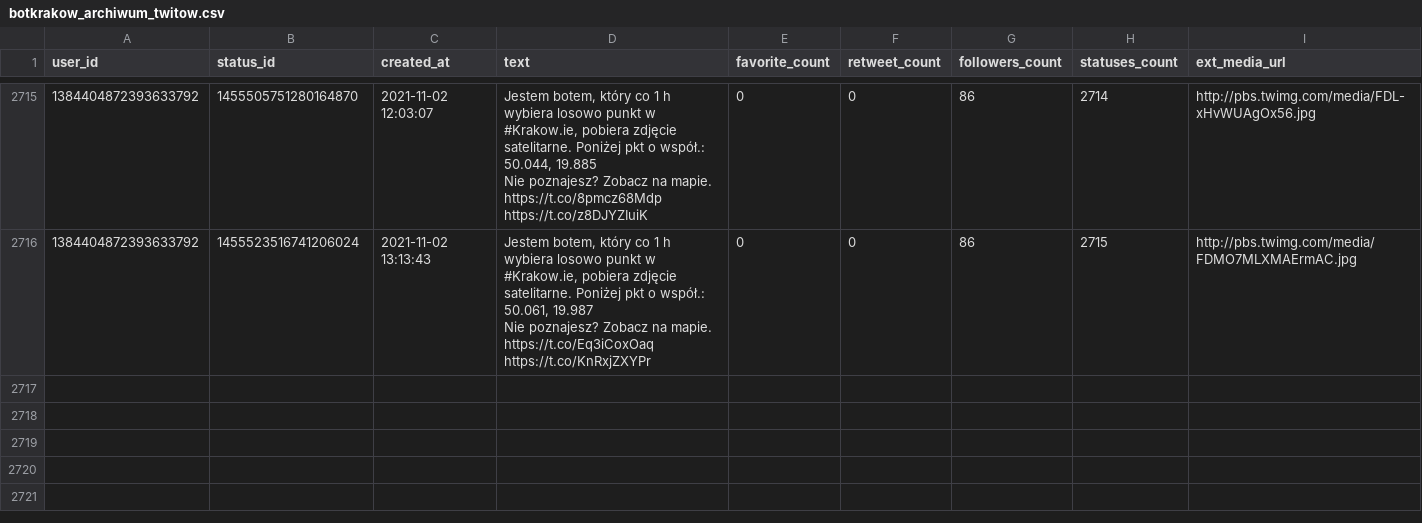
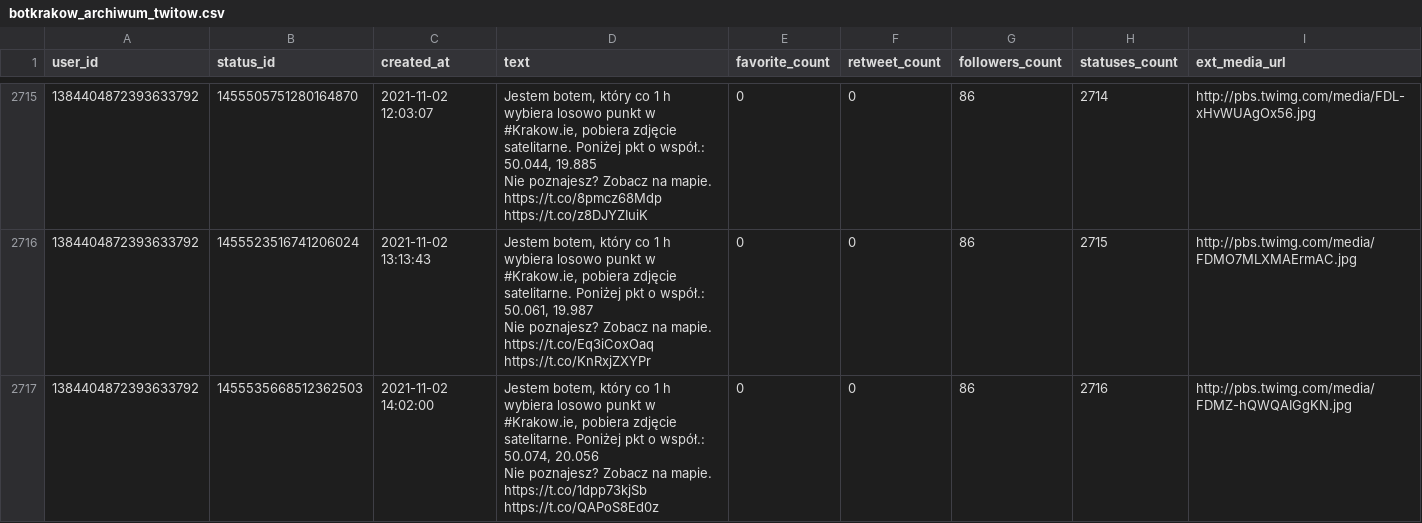
Before and after one commit to sms1962/botblog, a CSV file: data/botkrakow_archiwum_twitow.csv, drawn as a sheet; only a part is shown, gaps mark what is left out; ↵ is a line break in a cell; the diff names each change by its address in the sheet, - before the commit and + after, or states it on an @@ line.

Commit message:
Zapisanie nowych twitow botkrakow

```diff
--- a/data/botkrakow_archiwum_twitow.csv
+++ b/data/botkrakow_archiwum_twitow.csv
+row 2717: 1384404872393633792 | 1455535668512362503 | 2021-11-02 14:02:00 | Jestem botem, który co 1 h wybiera losowo punkt w #Krakow.ie, pobiera zdjęcie satelitarne. Poniżej pkt o współ.: 50.074, 20.056 ↵ Nie poznajesz? Zobacz na mapie. https://t.co/1dpp73kjSb https://t.co/QAPoS8Ed0z | 0 | 0 | 86 | 2716 | http://pbs.twimg.com/media/FDMZ-hQWQAIGgKN.jpg
```
Also changed, not shown: 1 other file.
